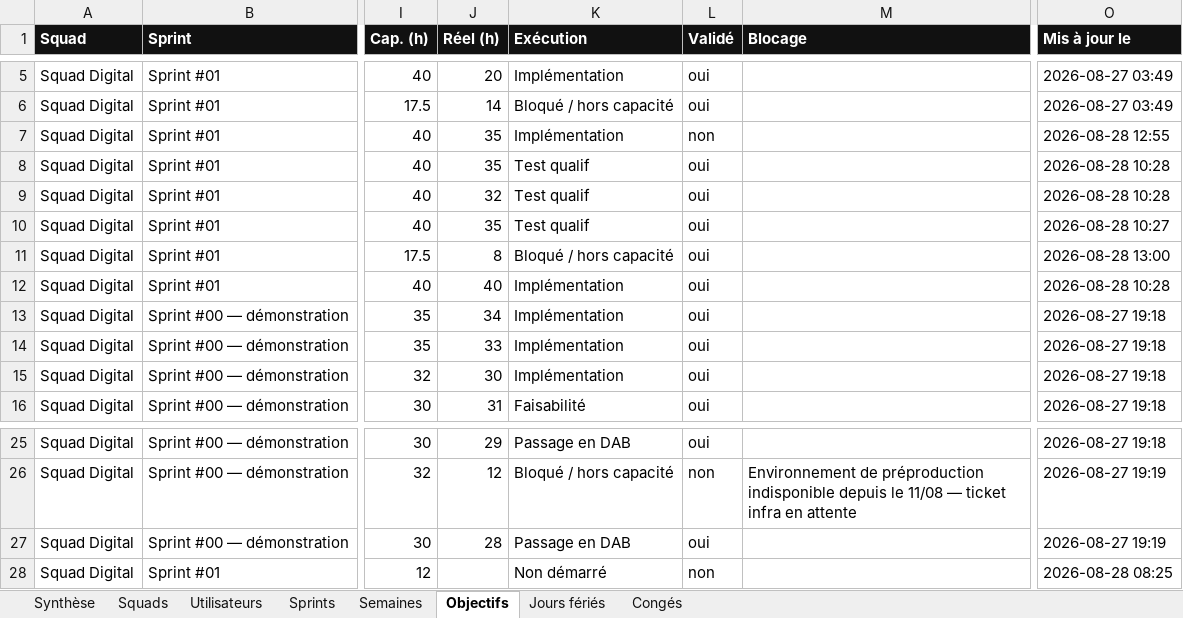
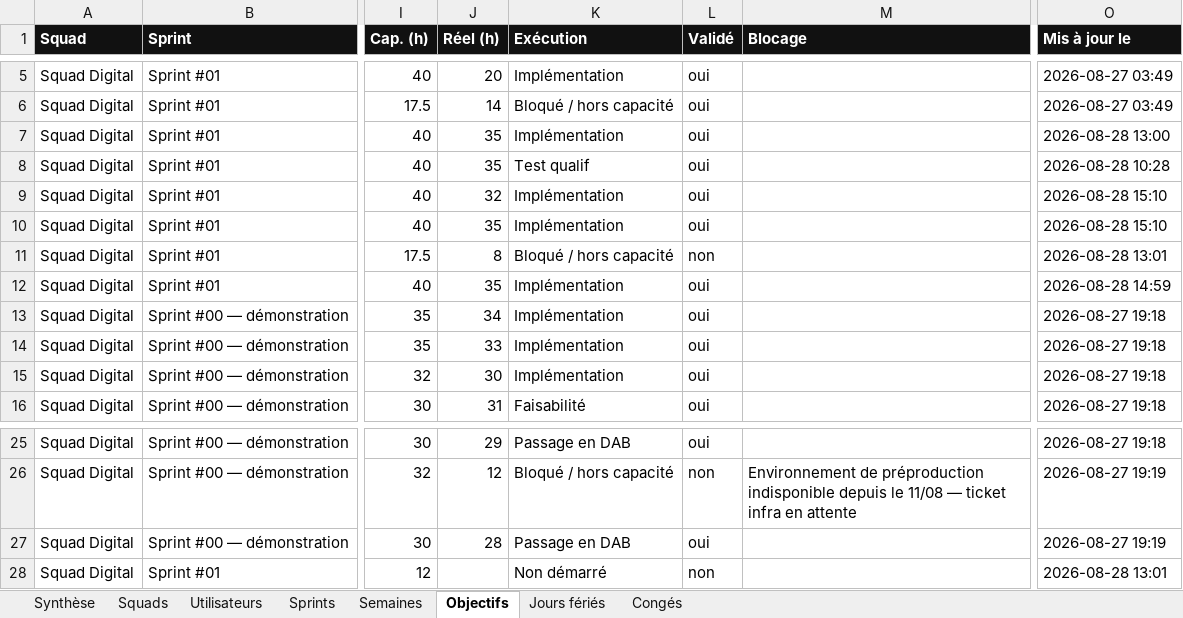
Before and after one commit to efoka24-ops/sprint-tracker, an Excel workbook: bd/sprint-tracker.xlsx, sheet Objectifs, drawn as a sheet; only a part is shown, gaps mark what is left out; values as stored, in another font and other column widths than the file's, no borders; the diff names each change by its address in the sheet, - before the commit and + after, or states it on an @@ line.

Commit message:
bd : modification d’un compte

```diff
--- a/bd/sprint-tracker.xlsx (sheet Objectifs)
+++ b/bd/sprint-tracker.xlsx (sheet Objectifs)
-L7 (Validé): non
+L7 (Validé): oui
-O7 (Mis à jour le): 2026-08-28 12:55
+O7 (Mis à jour le): 2026-08-28 13:00
-K9:K10 (Exécution): Test qualif
+K9:K10 (Exécution): Implémentation
-O9 (Mis à jour le): 2026-08-28 10:28
+O9 (Mis à jour le): 2026-08-28 15:10
-O10 (Mis à jour le): 2026-08-28 10:27
+O10 (Mis à jour le): 2026-08-28 15:10
-L11 (Validé): oui
+L11 (Validé): non
-O11 (Mis à jour le): 2026-08-28 13:00
+O11 (Mis à jour le): 2026-08-28 13:01
-J12 (Réel (h)): 40
+J12 (Réel (h)): 35
-O12 (Mis à jour le): 2026-08-28 10:28
+O12 (Mis à jour le): 2026-08-28 14:59
-O28 (Mis à jour le): 2026-08-28 08:25
+O28 (Mis à jour le): 2026-08-28 13:01
```
Also changed, not shown: sheet Utilisateurs, sheet Synthèse, sheet Semaines.
